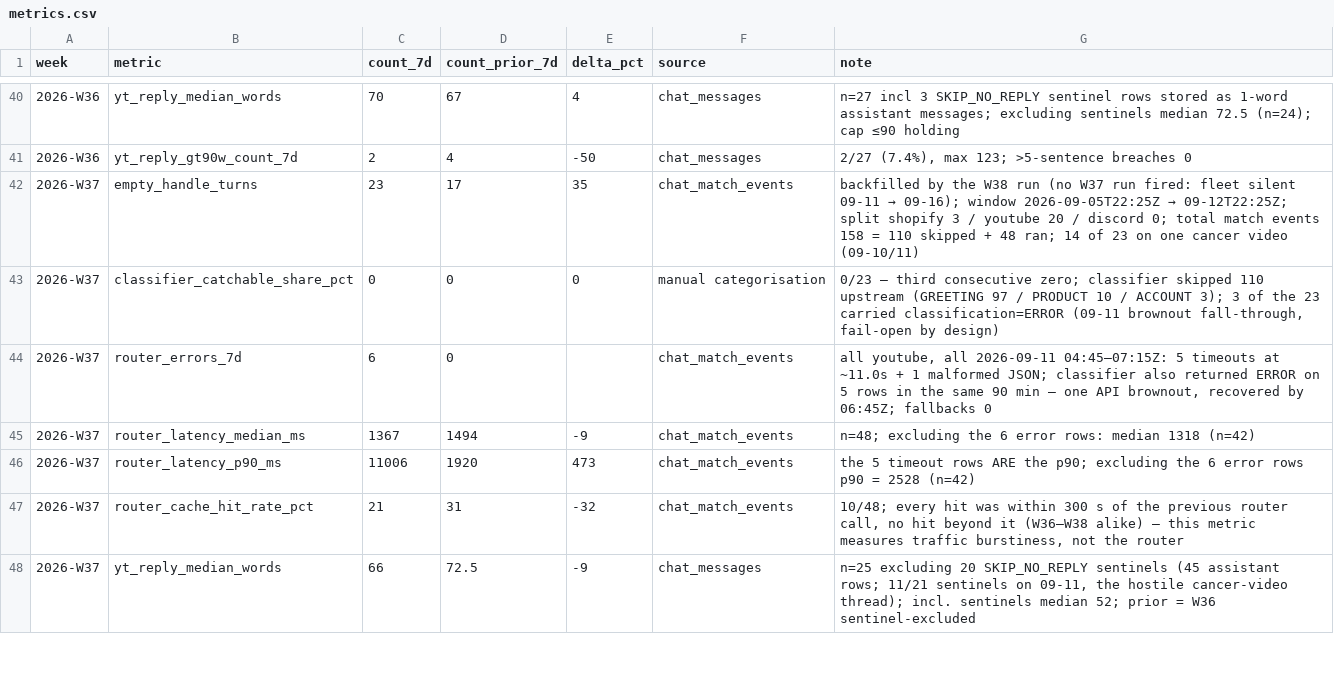
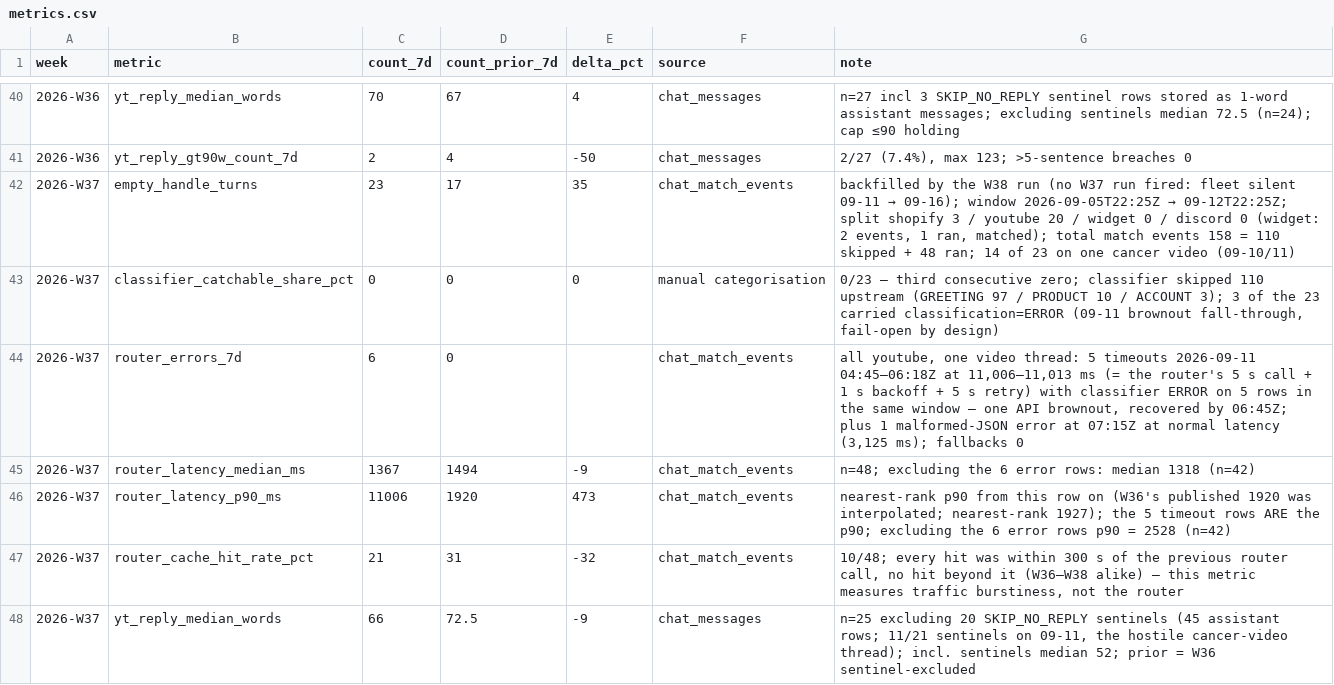
Before and after one commit to DrBradStanfield/roadmap, a CSV file: docs/loops/chat-health/metrics.csv, drawn as a sheet; only a part is shown, gaps mark what is left out; the diff covers the shown part only.

```diff
--- a/docs/loops/chat-health/metrics.csv
+++ b/docs/loops/chat-health/metrics.csv
@@ -41,7 +41,7 @@ week,metric,count_7d,count_prior_7d,delta_pct,source,note
 2026-W36,yt_reply_gt90w_count_7d,2,4,-50,chat_messages,"2/27 (7.4%), max 123; >5-sentence breaches 0"
-2026-W37,empty_handle_turns,23,17,35,chat_match_events,"backfilled by the W38 run (no W37 run fired: fleet silent 09-11 → 09-16); window 2026-09-05T22:25Z → 09-12T22:25Z; split shopify 3 / youtube 20 / discord 0; total match events 158 = 110 skipped + 48 ran; 14 of 23 on one cancer video (09-10/11)"
+2026-W37,empty_handle_turns,23,17,35,chat_match_events,"backfilled by the W38 run (no W37 run fired: fleet silent 09-11 → 09-16); window 2026-09-05T22:25Z → 09-12T22:25Z; split shopify 3 / youtube 20 / widget 0 / discord 0 (widget: 2 events, 1 ran, matched); total match events 158 = 110 skipped + 48 ran; 14 of 23 on one cancer video (09-10/11)"
 2026-W37,classifier_catchable_share_pct,0,0,0,manual categorisation,"0/23 — third consecutive zero; classifier skipped 110 upstream (GREETING 97 / PRODUCT 10 / ACCOUNT 3); 3 of the 23 carried classification=ERROR (09-11 brownout fall-through, fail-open by design)"
-2026-W37,router_errors_7d,6,0,,chat_match_events,"all youtube, all 2026-09-11 04:45–07:15Z: 5 timeouts at ~11.0s + 1 malformed JSON; classifier also returned ERROR on 5 rows in the same 90 min — one API brownout, recovered by 06:45Z; fallbacks 0"
+2026-W37,router_errors_7d,6,0,,chat_match_events,"all youtube, one video thread: 5 timeouts 2026-09-11 04:45–06:18Z at 11,006–11,013 ms (= the router's 5 s call + 1 s backoff + 5 s retry) with classifier ERROR on 5 rows in the same window — one API brownout, recovered by 06:45Z; plus 1 malformed-JSON error at 07:15Z at normal latency (3,125 ms); fallbacks 0"
 2026-W37,router_latency_median_ms,1367,1494,-9,chat_match_events,"n=48; excluding the 6 error rows: median 1318 (n=42)"
-2026-W37,router_latency_p90_ms,11006,1920,473,chat_match_events,"the 5 timeout rows ARE the p90; excluding the 6 error rows p90 = 2528 (n=42)"
+2026-W37,router_latency_p90_ms,11006,1920,473,chat_match_events,"nearest-rank p90 from this row on (W36's published 1920 was interpolated; nearest-rank 1927); the 5 timeout rows ARE the p90; excluding the 6 error rows p90 = 2528 (n=42)"
 2026-W37,router_cache_hit_rate_pct,21,31,-32,chat_match_events,"10/48; every hit was within 300 s of the previous router call, no hit beyond it (W36–W38 alike) — this metric measures traffic burstiness, not the router"
```
Also changed, not shown: 6 edited cells elsewhere in this file, 3 other files.
